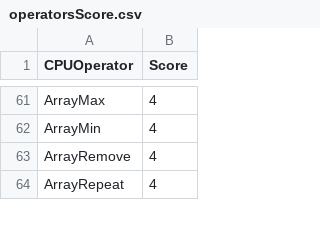
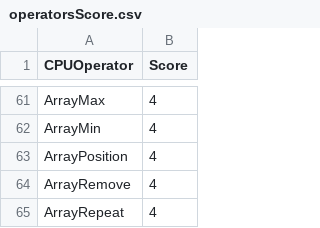
Before and after one commit to NVIDIA/spark-rapids, a CSV file: tools/generated_files/400/operatorsScore.csv, drawn as a sheet; only a part is shown, gaps mark what is left out; the diff names each change by its address in the sheet, - before the commit and + after, or states it on an @@ line.

```diff
--- a/tools/generated_files/400/operatorsScore.csv
+++ b/tools/generated_files/400/operatorsScore.csv
+row 63: ArrayPosition | 4
```
Also changed, not shown: tools/generated_files/400/supportedExprs.csv.
